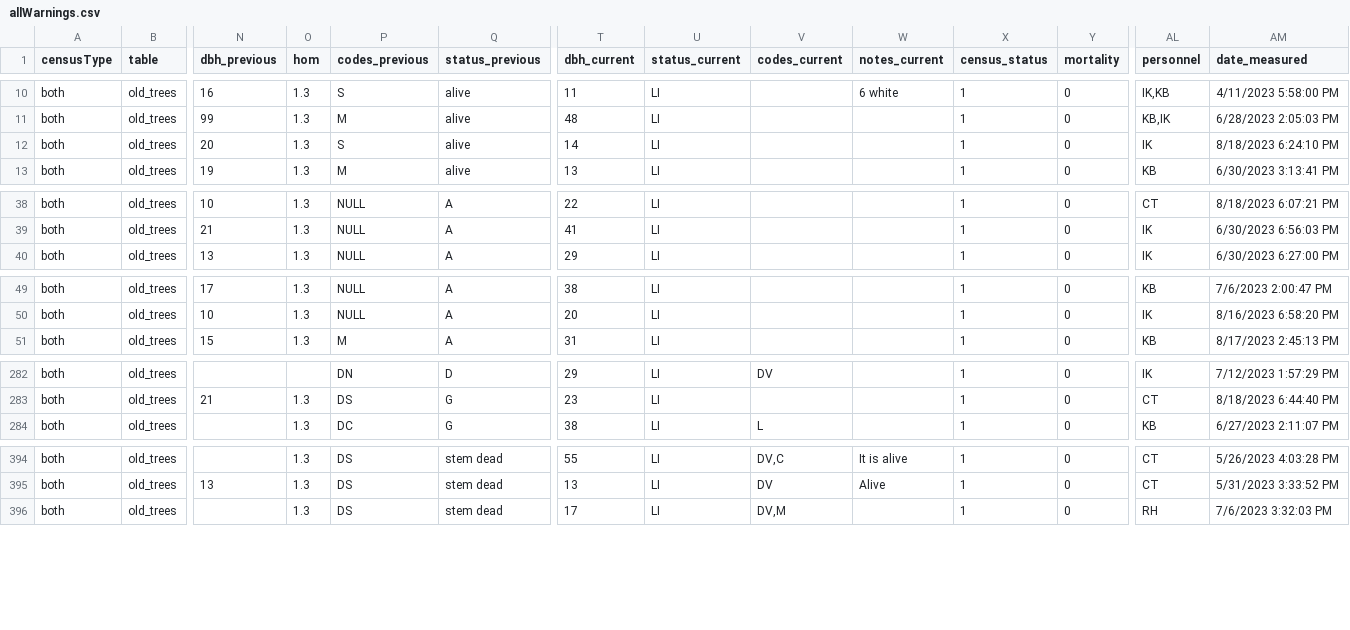
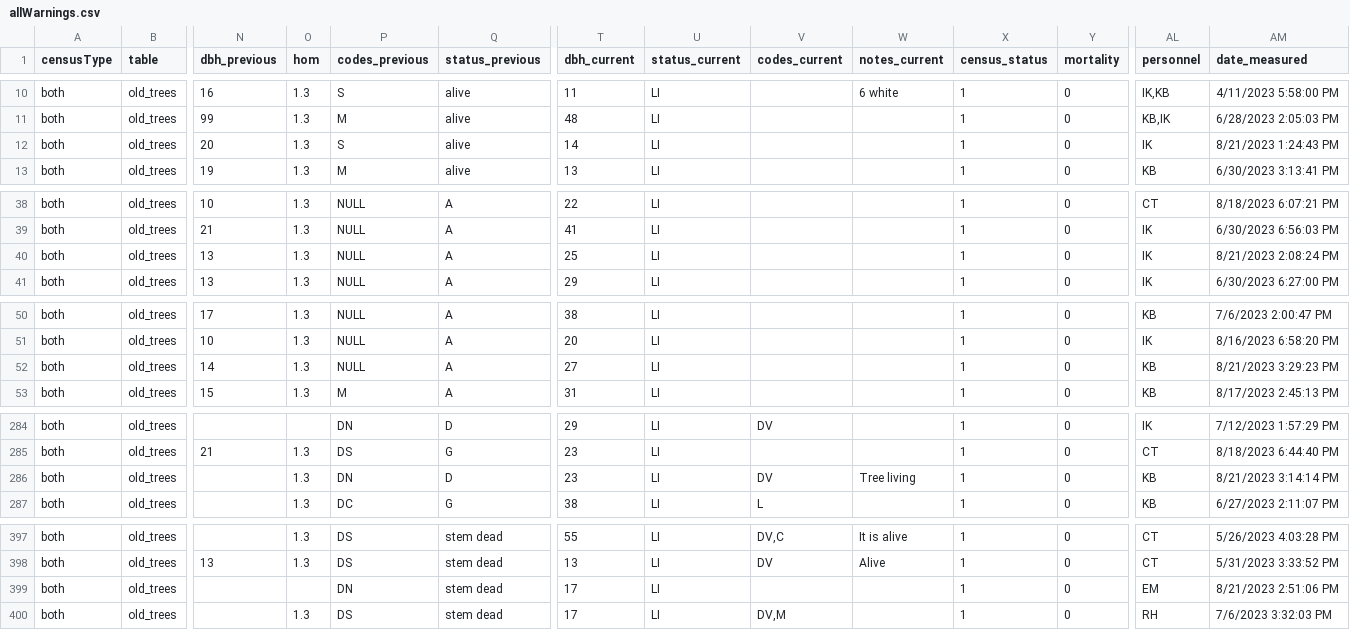
Before and after one commit to SCBI-ForestGEO/2023census, a CSV file: QAQC_reports/allWarnings.csv, drawn as a sheet; only a part is shown, gaps mark what is left out; rows hold the shown columns only; the diff names each change by its address in the sheet, - before the commit and + after, or states it on an @@ line.

```diff
--- a/QAQC_reports/allWarnings.csv
+++ b/QAQC_reports/allWarnings.csv
-AM12 (date_measured): 8/18/2023 6:24:10 PM
+AM12 (date_measured): 8/21/2023 1:24:43 PM
+row 40: both | old_trees | 13 | 1.3 | NULL | A | 25 | LI |  |  | 1 | 0 | IK | 8/21/2023 2:08:24 PM
+row 52: both | old_trees | 14 | 1.3 | NULL | A | 27 | LI |  |  | 1 | 0 | KB | 8/21/2023 3:29:23 PM
+row 286: both | old_trees |  | 1.3 | DN | D | 23 | LI | DV | Tree living | 1 | 0 | KB | 8/21/2023 3:14:14 PM
+row 399: both | old_trees |  |  | DN | stem dead | 17 | LI |  |  | 1 | 0 | EM | 8/21/2023 2:51:06 PM
```
Also changed, not shown: QAQC_reports/quadErrorSummary.csv, QAQC_reports/quadErrorTable.csv, 6 other files.
